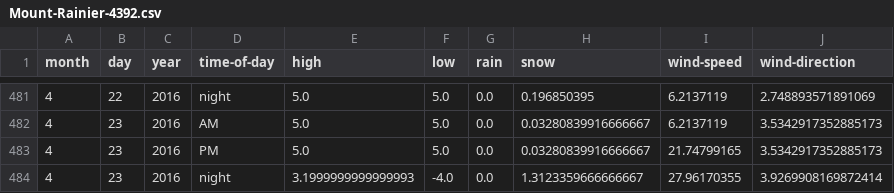
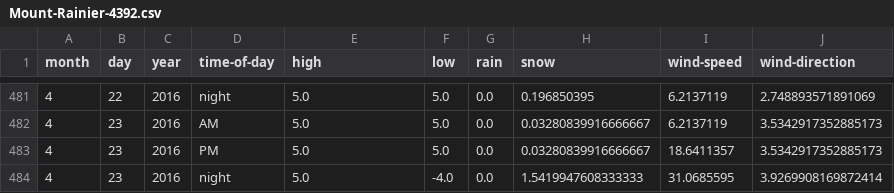
Before and after one commit to psathyrella/weatherhistory, a CSV file: mtwx/Mount-Rainier-4392.csv, drawn as a sheet; only a part is shown, gaps mark what is left out.

```diff
--- a/mtwx/Mount-Rainier-4392.csv
+++ b/mtwx/Mount-Rainier-4392.csv
@@ -482,3 +482,3 @@ month,day,year,time-of-day,high,low,rain,snow,wind-speed,wind-direction
 4,23,2016,AM,5.0,5.0,0.0,0.03280839916666667,6.2137119,3.5342917352885173
-4,23,2016,PM,5.0,5.0,0.0,0.03280839916666667,21.74799165,3.5342917352885173
-4,23,2016,night,3.1999999999999993,-4.0,0.0,1.3123359666666667,27.96170355,3.9269908169872414
+4,23,2016,PM,5.0,5.0,0.0,0.03280839916666667,18.6411357,3.5342917352885173
+4,23,2016,night,5.0,-4.0,0.0,1.5419947608333333,31.0685595,3.9269908169872414
```
Also changed, not shown: mtwx/Glacier-Peak-3213.csv, mtwx/Liberty-Bell-Mountain-2353.csv, 30 other files.
